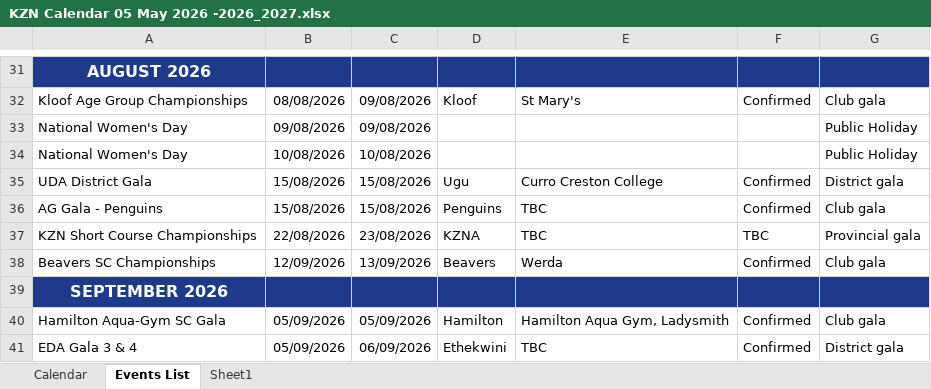
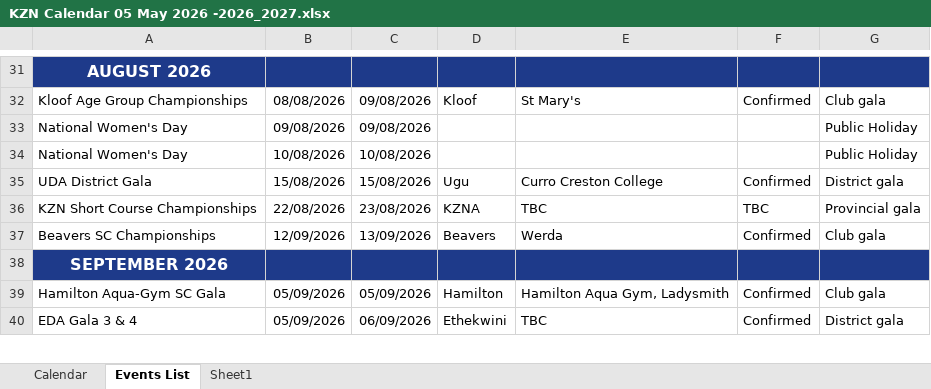
Before and after one commit to kznaswimboard/KZNASwimmingCalendar, an Excel workbook: KZN Calendar 05 May 2026 -2026_2027.xlsx, sheet Events List, drawn as a sheet; only a part is shown, gaps mark what is left out; values as stored, in another font and other column widths than the file's, no borders; charts and pictures and conditional formats and table styles not drawn; the diff names each change by its address in the sheet, - before the commit and + after, or states it on an @@ line.

Commit message:
Add files via upload
removed penguins gala 15th august as per Kathy

```diff
--- a/KZN Calendar 05 May 2026 -2026_2027.xlsx (sheet Events List)
+++ b/KZN Calendar 05 May 2026 -2026_2027.xlsx (sheet Events List)
-row 36: AG Gala - Penguins | 15/08/2026 | 15/08/2026 | Penguins | TBC | Confirmed | Club gala
```
Also changed, not shown: charts or pictures.
